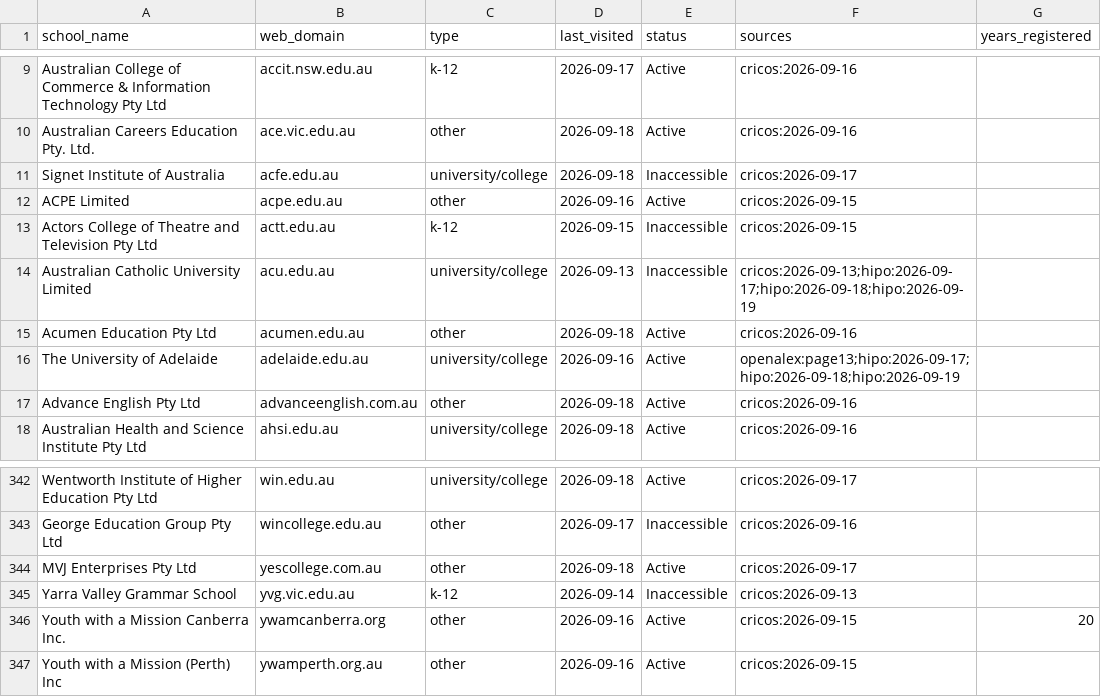
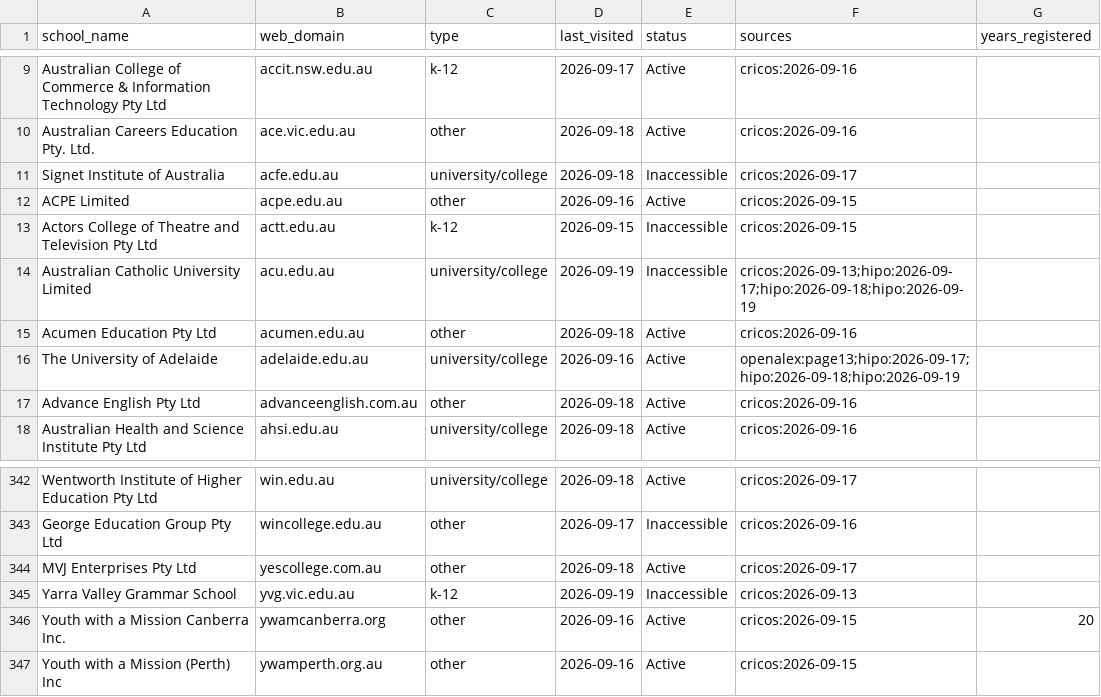
Before and after one commit to yifeiwu/edu-list, a CSV file: data/countries/AU.csv, drawn as a sheet; only a part is shown, gaps mark what is left out.

```diff
--- a/data/countries/AU.csv
+++ b/data/countries/AU.csv
@@ -13,3 +13,3 @@ ACPE Limited,acpe.edu.au,other,2026-09-16,Active,cricos:2026-09-15,
 Actors College of Theatre and Television Pty Ltd,actt.edu.au,k-12,2026-09-15,Inaccessible,cricos:2026-09-15,
-Australian Catholic University Limited,acu.edu.au,university/college,2026-09-13,Inaccessible,cricos:2026-09-13;hipo:2026-09-17;hipo:2026-09-18;hipo:2026-09-19,
+Australian Catholic University Limited,acu.edu.au,university/college,2026-09-19,Inaccessible,cricos:2026-09-13;hipo:2026-09-17;hipo:2026-09-18;hipo:2026-09-19,
 Acumen Education Pty Ltd,acumen.edu.au,other,2026-09-18,Active,cricos:2026-09-16,
@@ -344,3 +344,3 @@ George Education Group Pty Ltd,wincollege.edu.au,other,2026-09-17,Inaccessible,c
 MVJ Enterprises Pty Ltd,yescollege.com.au,other,2026-09-18,Active,cricos:2026-09-17,
-Yarra Valley Grammar School,yvg.vic.edu.au,k-12,2026-09-14,Inaccessible,cricos:2026-09-13,
+Yarra Valley Grammar School,yvg.vic.edu.au,k-12,2026-09-19,Inaccessible,cricos:2026-09-13,
 Youth with a Mission Canberra Inc.,ywamcanberra.org,other,2026-09-16,Active,cricos:2026-09-15,20
```
Also changed, not shown: data/countries/AM.csv, data/countries/CN.csv, 10 other files.
